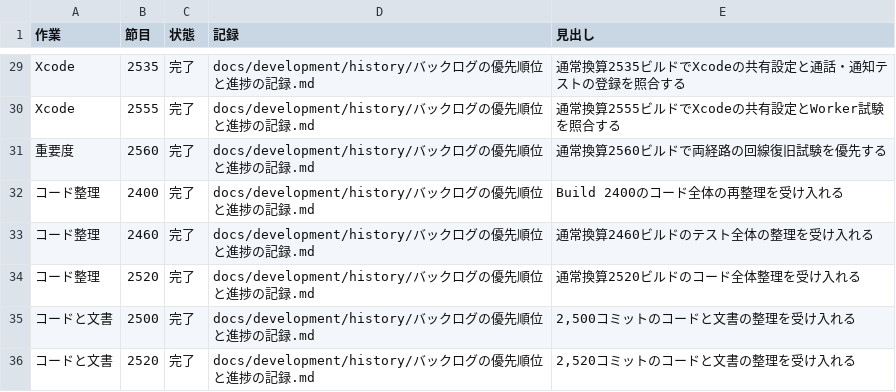
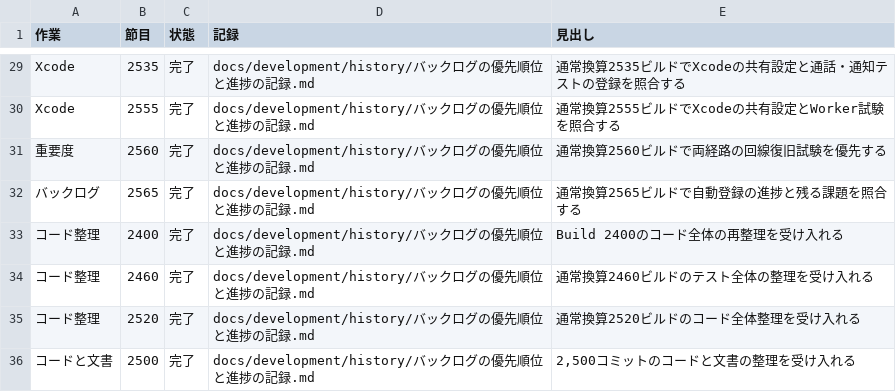
Before and after one commit to eroccowaruico/RideCom, a TSV file: docs/development/history/定期作業の受入.tsv, drawn as a sheet; only a part is shown, gaps mark what is left out; the shorter side is filled out with more unchanged rows.

Commit message:
端末登録の進捗に合わせてネット通話の残件を整理する
指示の要約
通常換算2565ビルドで、バックログの一覧を実装・検証の成果と照合する。

目的
次の修正が完了済みの作業と重ならず、実環境の合否も追えるようにする。

変更内容
- 着手順53件と待ち30件に対応する未実装69件、画面差分14件の索引を検証する。
- 実装済みの自動登録を仕様と検証からたどるようにし、既存ログインの本人確認、本番と案内を残件にする。
- 文書検査と gpt-6.2-astra の監査clear、独立品質評価の進行可を確認した。

Ride-Periodic: バックログ@2565

```diff
--- a/docs/development/history/定期作業の受入.tsv
+++ b/docs/development/history/定期作業の受入.tsv
@@ -31,2 +31,3 @@ Xcode	2555	完了	docs/development/history/バックログの優先順位と進
 重要度	2560	完了	docs/development/history/バックログの優先順位と進捗の記録.md	通常換算2560ビルドで両経路の回線復旧試験を優先する
+バックログ	2565	完了	docs/development/history/バックログの優先順位と進捗の記録.md	通常換算2565ビルドで自動登録の進捗と残る課題を照合する
 コード整理	2400	完了	docs/development/history/バックログの優先順位と進捗の記録.md	Build 2400のコード全体の再整理を受け入れる
```
Also changed, not shown: 3 other files.
